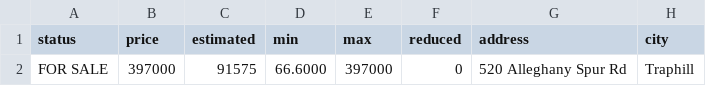
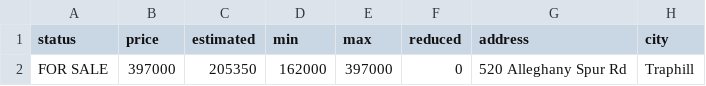
Before and after one commit to xgirma/moveto, a CSV file: data/28685/details.csv, drawn as a sheet; only a part is shown; the diff names each change by its address in the sheet, - before the commit and + after, or states it on an @@ line.

```diff
--- a/data/28685/details.csv
+++ b/data/28685/details.csv
-C2 (estimated): 91575
+C2 (estimated): 205350
-D2 (min): 66.6000
+D2 (min): 162000
```
Also changed, not shown: 6 other files.
